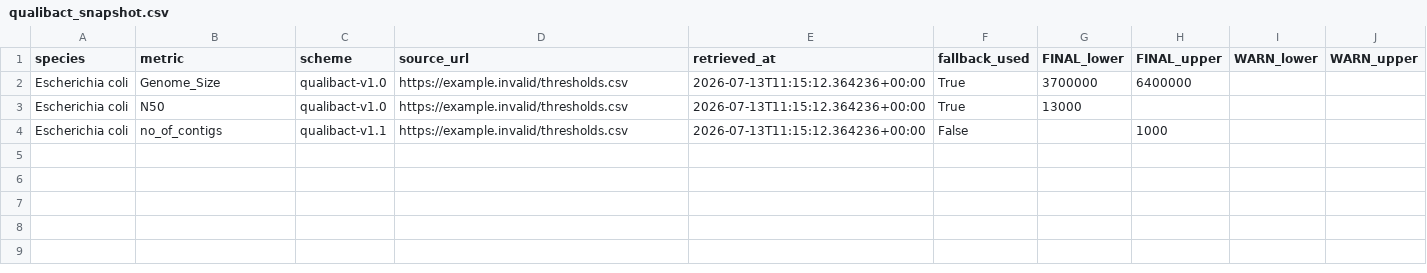
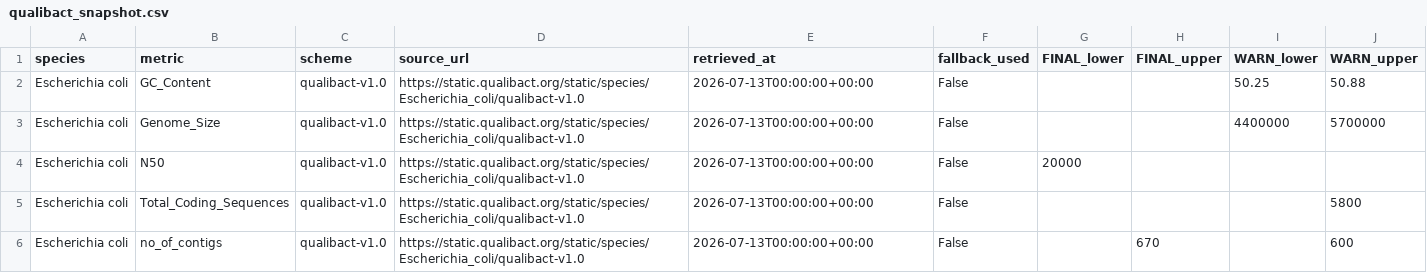
Before and after one commit to happykhan/speccheck, a CSV file: speccheck/config/qualibact_snapshot.csv, drawn as a sheet.

```diff
--- a/speccheck/config/qualibact_snapshot.csv
+++ b/speccheck/config/qualibact_snapshot.csv
@@ -1,4 +1,6 @@
 species,metric,scheme,source_url,retrieved_at,fallback_used,FINAL_lower,FINAL_upper,WARN_lower,WARN_upper
-Escherichia coli,Genome_Size,qualibact-v1.0,https://example.invalid/thresholds.csv,2026-07-13T11:15:12.364236+00:00,True,3700000,6400000,,
-Escherichia coli,N50,qualibact-v1.0,https://example.invalid/thresholds.csv,2026-07-13T11:15:12.364236+00:00,True,13000,,,
-Escherichia coli,no_of_contigs,qualibact-v1.1,https://example.invalid/thresholds.csv,2026-07-13T11:15:12.364236+00:00,False,,1000,,
+Escherichia coli,GC_Content,qualibact-v1.0,https://static.qualibact.org/static/species/Escherichia_coli/qualibact-v1.0,2026-07-13T00:00:00+00:00,False,,,50.25,50.88
+Escherichia coli,Genome_Size,qualibact-v1.0,https://static.qualibact.org/static/species/Escherichia_coli/qualibact-v1.0,2026-07-13T00:00:00+00:00,False,,,4400000,5700000
+Escherichia coli,N50,qualibact-v1.0,https://static.qualibact.org/static/species/Escherichia_coli/qualibact-v1.0,2026-07-13T00:00:00+00:00,False,20000,,,
+Escherichia coli,Total_Coding_Sequences,qualibact-v1.0,https://static.qualibact.org/static/species/Escherichia_coli/qualibact-v1.0,2026-07-13T00:00:00+00:00,False,,,,5800
+Escherichia coli,no_of_contigs,qualibact-v1.0,https://static.qualibact.org/static/species/Escherichia_coli/qualibact-v1.0,2026-07-13T00:00:00+00:00,False,,670,,600
```
Also changed, not shown: speccheck/config/qualibact_snapshot_metadata.csv, 11 other files.
